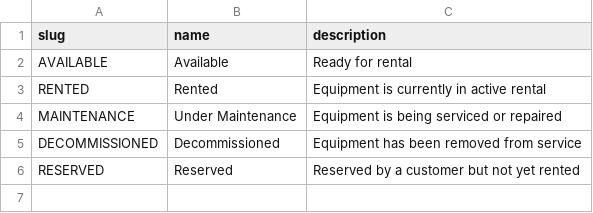
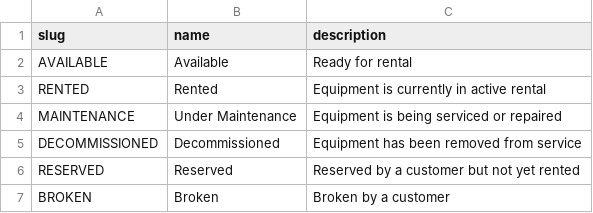
Before and after one commit to JenkaBY/bike-rental, a CSV file: service/src/main/resources/db/changelog/data/data/equipment_statuses.csv, drawn as a sheet; the diff names each change by its address in the sheet, - before the commit and + after, or states it on an @@ line.

```diff
--- a/service/src/main/resources/db/changelog/data/data/equipment_statuses.csv
+++ b/service/src/main/resources/db/changelog/data/data/equipment_statuses.csv
+row 7: BROKEN | Broken | Broken by a customer
```
Also changed, not shown: 14 other files.
